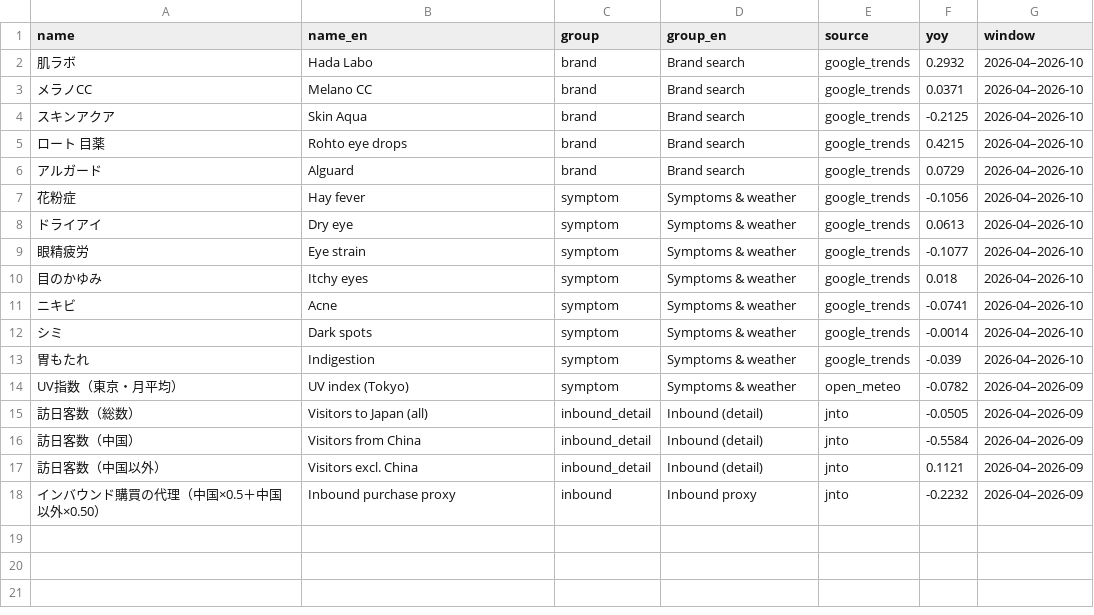
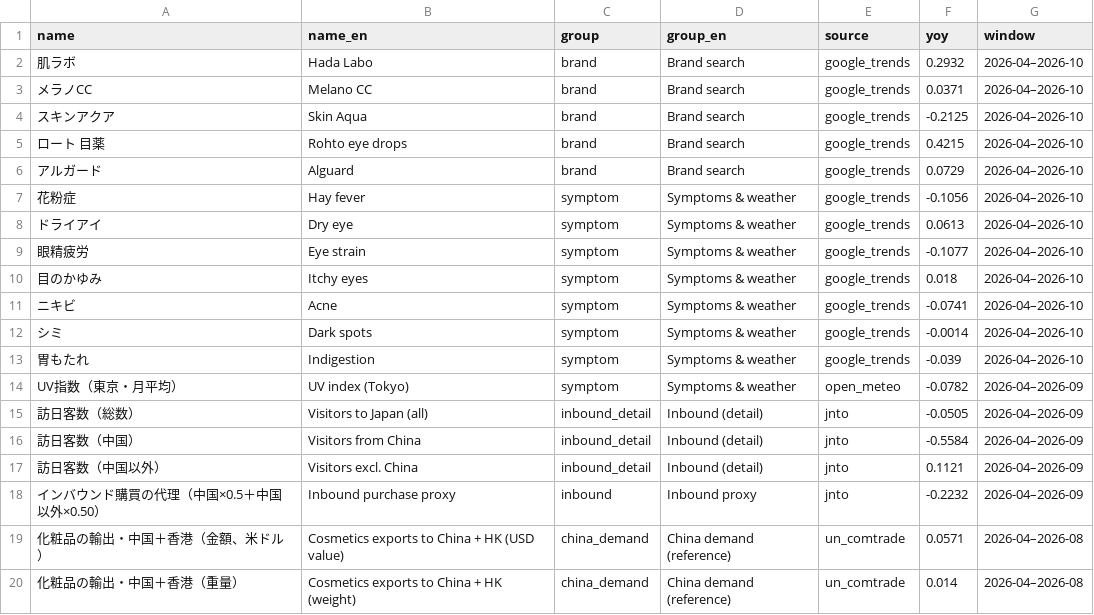
Before and after one commit to h-hayashi-ctrl/rohto-dashboard, a CSV file: data/alt_signals.csv, drawn as a sheet.

```diff
--- a/data/alt_signals.csv
+++ b/data/alt_signals.csv
@@ -18 +18,3 @@ UV指数（東京・月平均）,UV index (Tokyo),symptom,Symptoms & weather,ope
 インバウンド購買の代理（中国×0.5＋中国以外×0.50）,Inbound purchase proxy,inbound,Inbound proxy,jnto,-0.2232,2026-04–2026-09
+化粧品の輸出・中国＋香港（金額、米ドル）,Cosmetics exports to China + HK (USD value),china_demand,China demand (reference),un_comtrade,0.0571,2026-04–2026-08
+化粧品の輸出・中国＋香港（重量）,Cosmetics exports to China + HK (weight),china_demand,China demand (reference),un_comtrade,0.014,2026-04–2026-08
```
Also changed, not shown: data/assumptions.csv, data/facts.csv, 6 other files.
